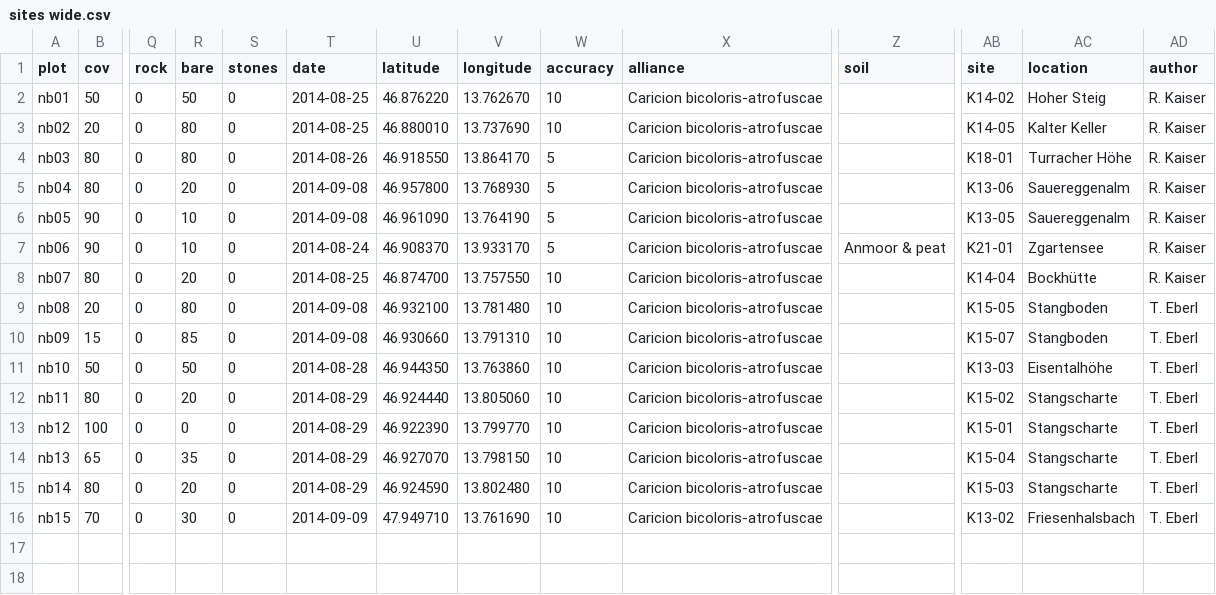
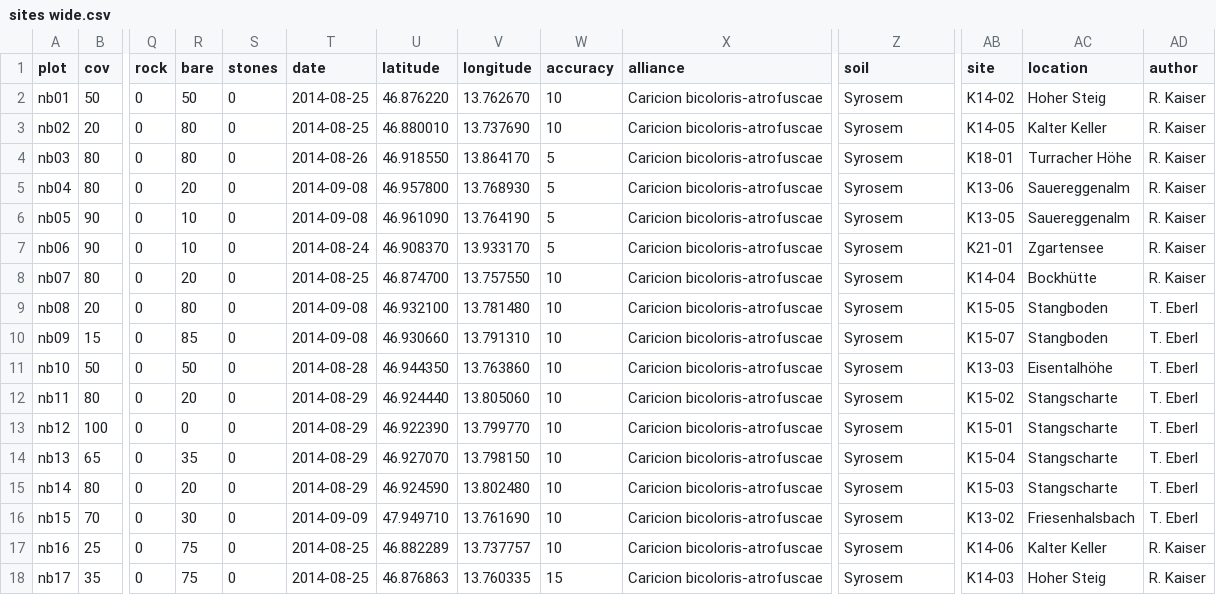
Before and after one commit to albinblaschka/vegsoup-data, a CSV file: nockberge dta/sites wide.csv, drawn as a sheet; only a part is shown, gaps mark what is left out; rows hold the shown columns only; the diff names each change by its address in the sheet, - before the commit and + after, or states it on an @@ line.

```diff
--- a/nockberge dta/sites wide.csv
+++ b/nockberge dta/sites wide.csv
-Z2:Z6 (soil): (empty)
+Z2:Z6 (soil): Syrosem
-Z7 (soil): Anmoor & peat
+Z7 (soil): Syrosem
-Z8:Z16 (soil): (empty)
+Z8:Z16 (soil): Syrosem
+row 17: nb16 | 25 | 0 | 75 | 0 | 2014-08-25 | 46.882289 | 13.737757 | 10 | Caricion bicoloris-atrofuscae | Syrosem | K14-06 | Kalter Keller | R. Kaiser
+row 18: nb17 | 35 | 0 | 75 | 0 | 2014-08-25 | 46.876863 | 13.760335 | 15 | Caricion bicoloris-atrofuscae | Syrosem | K14-03 | Hoher Steig | R. Kaiser
```
Also changed, not shown: nockberge dta/species.csv, 3 other files.
